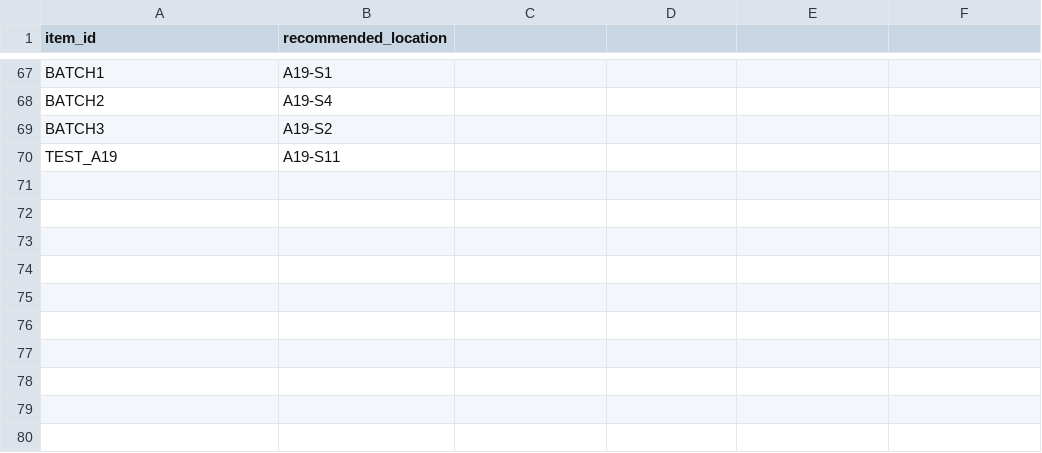
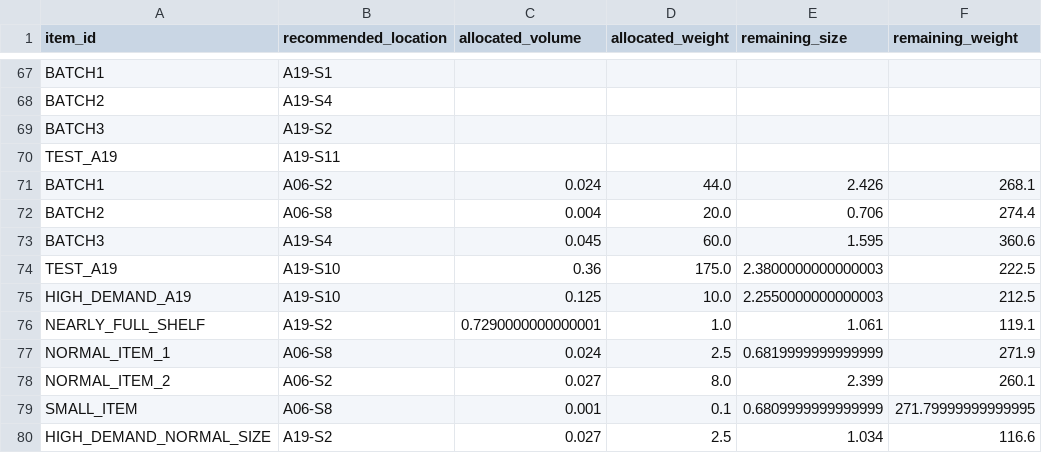
Before and after one commit to keerthanakamal/inventory, a CSV file: placement_recommendations.csv, drawn as a sheet; only a part is shown, gaps mark what is left out; the diff names each change by its address in the sheet, - before the commit and + after, or states it on an @@ line.

```diff
--- a/placement_recommendations.csv
+++ b/placement_recommendations.csv
-C1: (empty)
+C1: allocated_volume
-D1: (empty)
+D1: allocated_weight
-E1: (empty)
+E1: remaining_size
-F1: (empty)
+F1: remaining_weight
+row 71: BATCH1 | A06-S2 | 0.024 | 44.0 | 2.426 | 268.1
+row 72: BATCH2 | A06-S8 | 0.004 | 20.0 | 0.706 | 274.4
+row 73: BATCH3 | A19-S4 | 0.045 | 60.0 | 1.595 | 360.6
+row 74: TEST_A19 | A19-S10 | 0.36 | 175.0 | 2.3800000000000003 | 222.5
+row 75: HIGH_DEMAND_A19 | A19-S10 | 0.125 | 10.0 | 2.2550000000000003 | 212.5
+row 76: NEARLY_FULL_SHELF | A19-S2 | 0.7290000000000001 | 1.0 | 1.061 | 119.1
+row 77: NORMAL_ITEM_1 | A06-S8 | 0.024 | 2.5 | 0.6819999999999999 | 271.9
+row 78: NORMAL_ITEM_2 | A06-S2 | 0.027 | 8.0 | 2.399 | 260.1
+row 79: SMALL_ITEM | A06-S8 | 0.001 | 0.1 | 0.6809999999999999 | 271.79999999999995
+row 80: HIGH_DEMAND_NORMAL_SIZE | A19-S2 | 0.027 | 2.5 | 1.034 | 116.6
```
Also changed, not shown: 4 other files.
